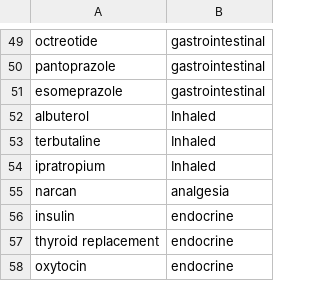
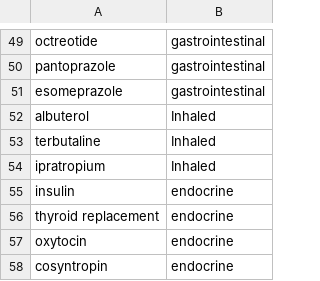
Before and after one commit to Common-Longitudinal-ICU-data-Format/CLIF, a CSV file: mCIDE/medication_admin_continuous/clif_medication_admin_continuous_med_categories.csv, drawn as a sheet; only a part is shown, gaps mark what is left out; the shorter side is filled out with more unchanged rows; the diff names each change by its address in the sheet, - before the commit and + after, or states it on an @@ line.

Commit message:
doc: omit narcan duplicate of naloxone

```diff
--- a/mCIDE/medication_admin_continuous/clif_medication_admin_continuous_med_categories.csv
+++ b/mCIDE/medication_admin_continuous/clif_medication_admin_continuous_med_categories.csv
-row 55: narcan | analgesia
```
